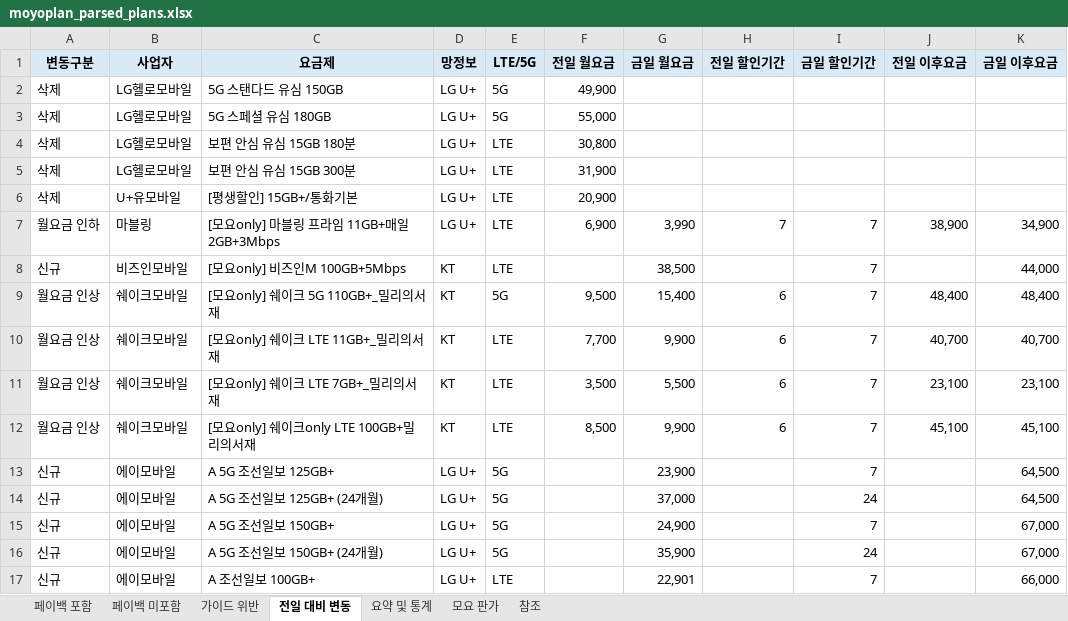
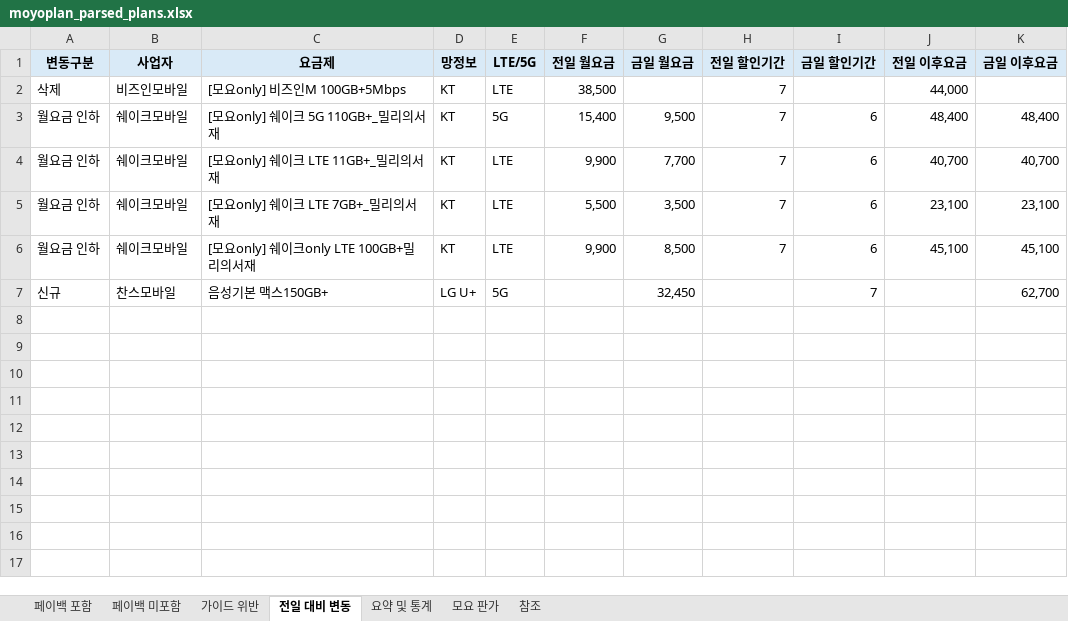
Before and after one commit to kjch444-sketchs/moyoplan-crawler, an Excel workbook: moyoplan_parsed_plans.xlsx, sheet 전일 대비 변동, drawn as a sheet; only a part is shown; values as stored, in another font and other column widths than the file's, no borders; removed rows and columns are numbered as before the commit, all else as after; the diff covers the shown part only; the diff names each change by its address in the sheet, - before the commit and + after, or states it on an @@ line.

```diff
--- a/moyoplan_parsed_plans.xlsx (sheet 전일 대비 변동)
+++ b/moyoplan_parsed_plans.xlsx (sheet 전일 대비 변동)
-row 2: 삭제 | LG헬로모바일 | 5G 스탠다드 유심 150GB | LG U+ | 5G | 49,900
-row 3: 삭제 | LG헬로모바일 | 5G 스페셜 유심 180GB | LG U+ | 5G | 55,000
-row 4: 삭제 | LG헬로모바일 | 보편 안심 유심 15GB 180분 | LG U+ | LTE | 30,800
-row 5: 삭제 | LG헬로모바일 | 보편 안심 유심 15GB 300분 | LG U+ | LTE | 31,900
-row 6: 삭제 | U+유모바일 | [평생할인] 15GB+/통화기본 | LG U+ | LTE | 20,900
-row 7: 월요금 인하 | 마블링 | [모요only] 마블링 프라임 11GB+매일2GB+3Mbps | LG U+ | LTE | 6,900 | 3,990 | 7 | 7 | 38,900 | 34,900
-A2 (변동구분): 신규
+A2 (변동구분): 삭제
-F2 (전일 월요금): (empty)
+F2 (전일 월요금): 38,500
-G2 (금일 월요금): 38,500
+G2 (금일 월요금): (empty)
-H2 (전일 할인기간): (empty)
+H2 (전일 할인기간): 7
-I2 (금일 할인기간): 7
+I2 (금일 할인기간): (empty)
-J2 (전일 이후요금): (empty)
+J2 (전일 이후요금): 44,000
-K2 (금일 이후요금): 44,000
+K2 (금일 이후요금): (empty)
-A3:A6 (변동구분): 월요금 인상
+A3:A6 (변동구분): 월요금 인하
-F3 (전일 월요금): 9,500
+F3 (전일 월요금): 15,400
-G3 (금일 월요금): 15,400
+G3 (금일 월요금): 9,500
-H3:H6 (전일 할인기간): 6
+H3:H6 (전일 할인기간): 7
-I3:I6 (금일 할인기간): 7
+I3:I6 (금일 할인기간): 6
-F4 (전일 월요금): 7,700
+F4 (전일 월요금): 9,900
-G4 (금일 월요금): 9,900
+G4 (금일 월요금): 7,700
-F5 (전일 월요금): 3,500
+F5 (전일 월요금): 5,500
-G5 (금일 월요금): 5,500
+G5 (금일 월요금): 3,500
-F6 (전일 월요금): 8,500
+F6 (전일 월요금): 9,900
-G6 (금일 월요금): 9,900
+G6 (금일 월요금): 8,500
-row 13: 신규 | 에이모바일 | A 5G 조선일보 125GB+ | LG U+ | 5G |  | 23,900 |  | 7 |  | 64,500
-row 14: 신규 | 에이모바일 | A 5G 조선일보 125GB+ (24개월) | LG U+ | 5G |  | 37,000 |  | 24 |  | 64,500
-B7 (사업자): 에이모바일
+B7 (사업자): 찬스모바일
-C7 (요금제): A 5G 조선일보 150GB+
+C7 (요금제): 음성기본 맥스150GB+
-G7 (금일 월요금): 24,900
+G7 (금일 월요금): 32,450
-K7 (금일 이후요금): 67,000
+K7 (금일 이후요금): 62,700
-row 16: 신규 | 에이모바일 | A 5G 조선일보 150GB+ (24개월) | LG U+ | 5G |  | 35,900 |  | 24 |  | 67,000
-row 17: 신규 | 에이모바일 | A 조선일보 100GB+ | LG U+ | LTE |  | 22,901 |  | 7 |  | 66,000
```
Also changed, not shown: 93 removed rows elsewhere in this sheet, sheet 페이백 포함, sheet 요약 및 통계, hidden cells.
